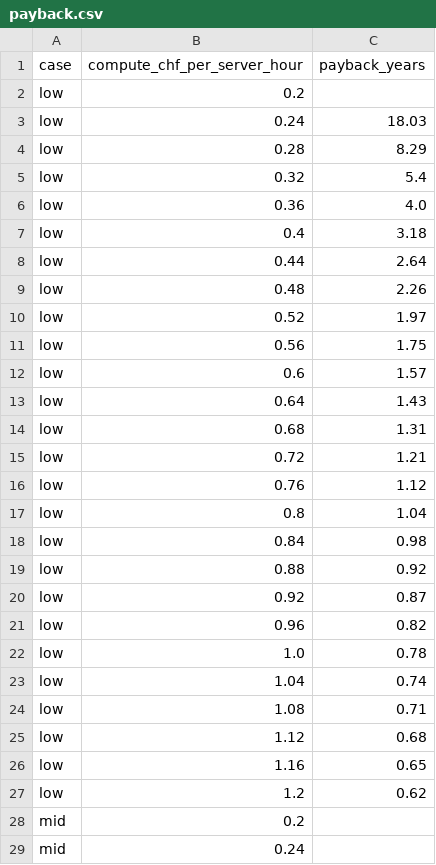
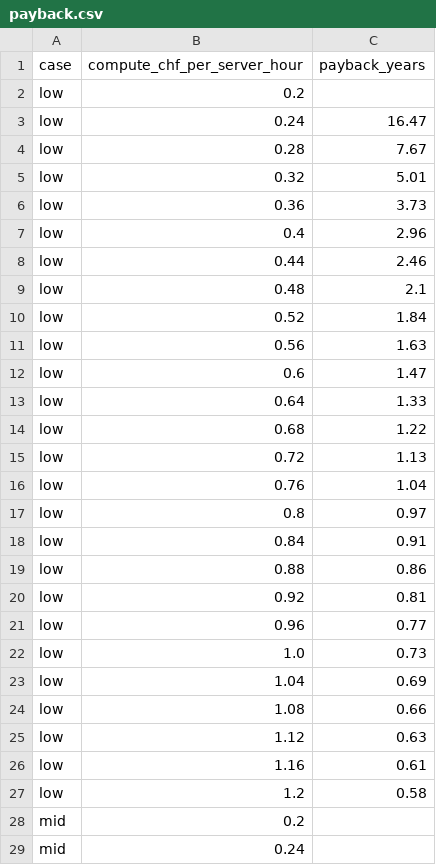
Before and after one commit to CPD9/kachel, a CSV file: docs/economics/data/payback.csv, drawn as a sheet; only a part is shown; the diff covers the shown part only.

Commit message:
Use a 6-year mid life and count the servers' resale (#176)
Part of #159. The mid case now lasts 6 years (the clouds' write-off period, and the case owner's view), and each case sells its servers at the end of their life (Servnet 2026: 10%, 7.5% and 15%). The discounted resale comes off the capex in economics.py and @kachel/economics, so payback, NPV and the annuity count it. Charts 5, 6, 7 and 11, the data, the assumptions and economics pages, the paper and the voice-over are regenerated.

Signed-off-by: Peter Dike <66946145+CPD9@users.noreply.github.com>

```diff
--- a/docs/economics/data/payback.csv
+++ b/docs/economics/data/payback.csv
@@ -2,27 +2,27 @@ case,compute_chf_per_server_hour,payback_years
 low,0.2,
-low,0.24,18.03
-low,0.28,8.29
-low,0.32,5.4
-low,0.36,4.0
-low,0.4,3.18
-low,0.44,2.64
-low,0.48,2.26
-low,0.52,1.97
-low,0.56,1.75
-low,0.6,1.57
-low,0.64,1.43
-low,0.68,1.31
-low,0.72,1.21
-low,0.76,1.12
-low,0.8,1.04
-low,0.84,0.98
-low,0.88,0.92
-low,0.92,0.87
-low,0.96,0.82
-low,1.0,0.78
-low,1.04,0.74
-low,1.08,0.71
-low,1.12,0.68
-low,1.16,0.65
-low,1.2,0.62
+low,0.24,16.47
+low,0.28,7.67
+low,0.32,5.01
+low,0.36,3.73
+low,0.4,2.96
+low,0.44,2.46
+low,0.48,2.1
+low,0.52,1.84
+low,0.56,1.63
+low,0.6,1.47
+low,0.64,1.33
+low,0.68,1.22
+low,0.72,1.13
+low,0.76,1.04
+low,0.8,0.97
+low,0.84,0.91
+low,0.88,0.86
+low,0.92,0.81
+low,0.96,0.77
+low,1.0,0.73
+low,1.04,0.69
+low,1.08,0.66
+low,1.12,0.63
+low,1.16,0.61
+low,1.2,0.58
 mid,0.2,
```
Also changed, not shown: 47 edited cells elsewhere in this file, docs/economics/data/buildings.csv, docs/economics/data/hardware.csv, 33 other files.
